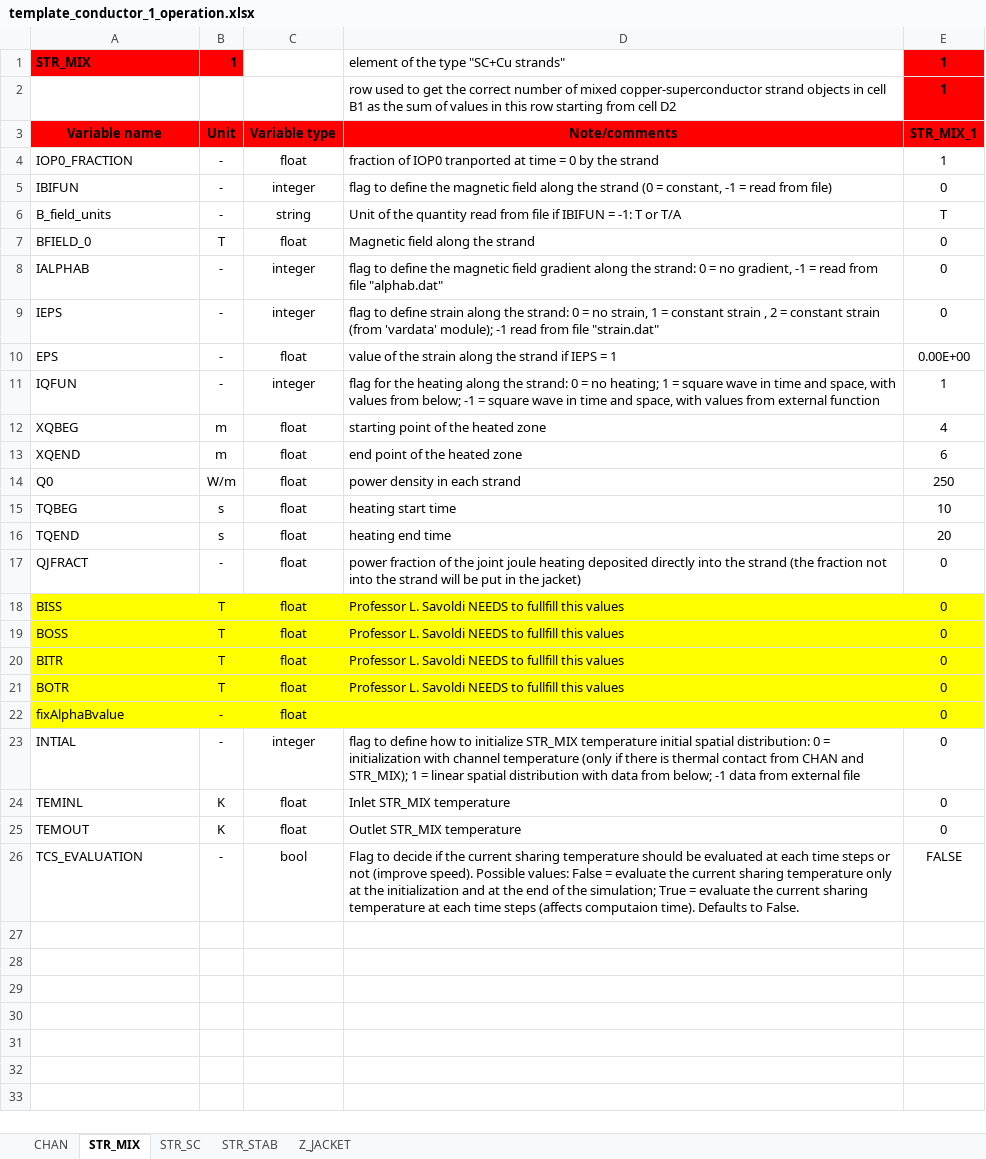
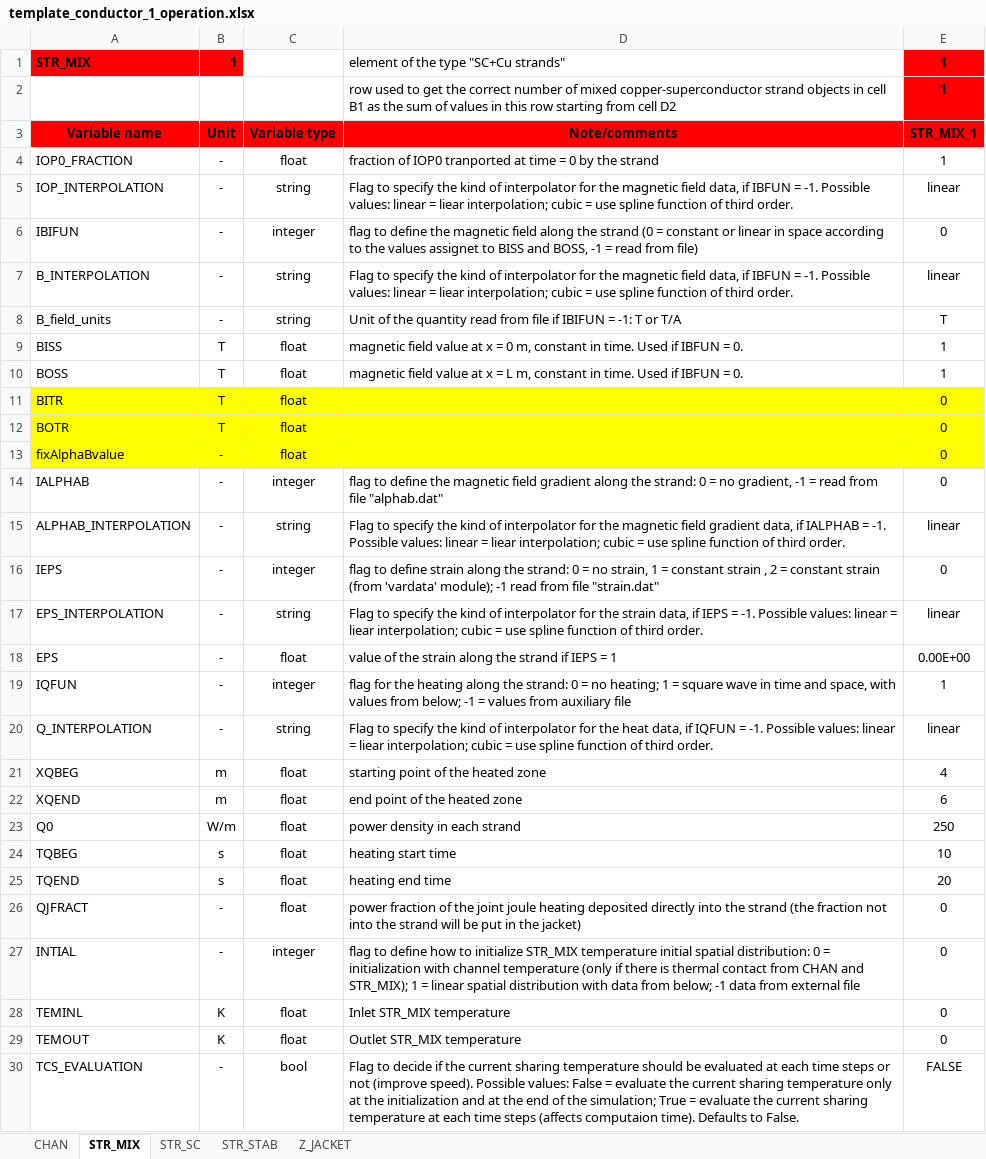
Before and after one commit to MAHTEP/OPENSC2, an Excel workbook: source_code/Description_of_Components/input_file_template/template_conductor_1_operation.xlsx, sheet STR_MIX, drawn as a sheet; values as stored, in another font and other column widths than the file's, no borders; removed rows and columns are numbered as before the commit, all else as after; the diff names each change by its address in the sheet, - before the commit and + after, or states it on an @@ line.

Commit message:
freat: update input files!
Update file template_conductor_1_operation: flags to make the interpolation of data from auxiliary input files.

```diff
--- a/source_code/Description_of_Components/input_file_template/template_conductor_1_operation.xlsx (sheet STR_MIX)
+++ b/source_code/Description_of_Components/input_file_template/template_conductor_1_operation.xlsx (sheet STR_MIX)
+row 5: IOP_INTERPOLATION | - | string | Flag to specify the kind of interpolator for the magnetic field data, if IBFUN = -1. Possible values: linear = liear interpolation; cubic = use spline function of third order. | linear
-D6: …(0 = constant, -1 =…
+D6: …(0 = constant or linear in space according to the values assignet to BISS and BOSS, -1 =…
+row 7: B_INTERPOLATION | - | string | Flag to specify the kind of interpolator for the magnetic field data, if IBFUN = -1. Possible values: linear = liear interpolation; cubic = use spline function of third order. | linear
+row 9: BISS | T | float | magnetic field value at x = 0 m, constant in time. Used if IBFUN = 0. | 1
+row 10: BOSS | T | float | magnetic field value at x = L m, constant in time. Used if IBFUN = 0. | 1
-A11: BFIELD_0
+A11: BITR
-A11:E11 fill: none
+A11:E11 fill: #FFFF00
-D11: Magnetic field along the strand
+D11: (empty)
+row 12: BOTR | T | float |  | 0
@@ row 22 moved to row 13: fixAlphaBvalue @@
+row 15: ALPHAB_INTERPOLATION | - | string | Flag to specify the kind of interpolator for the magnetic field gradient data, if IALPHAB = -1. Possible values: linear = liear interpolation; cubic = use spline function of third order. | linear
+row 17: EPS_INTERPOLATION | - | string | Flag to specify the kind of interpolator for the strain data, if IEPS = -1. Possible values: linear = liear interpolation; cubic = use spline function of third order. | linear
-D19: …-1 = square wave in time and space, with values from external function
+D19: …-1 = values from auxiliary file
+row 20: Q_INTERPOLATION | - | string | Flag to specify the kind of interpolator for the heat data, if IQFUN = -1. Possible values: linear = liear interpolation; cubic = use spline function of third order. | linear
-row 18: BISS | T | float | Professor L. Savoldi NEEDS to fullfill this values | 0
-row 19: BOSS | T | float | Professor L. Savoldi NEEDS to fullfill this values | 0
-row 20: BITR | T | float | Professor L. Savoldi NEEDS to fullfill this values | 0
-row 21: BOTR | T | float | Professor L. Savoldi NEEDS to fullfill this values | 0
```
Also changed, not shown: sheet Z_JACKET, sheet STR_SC, sheet STR_STAB.
